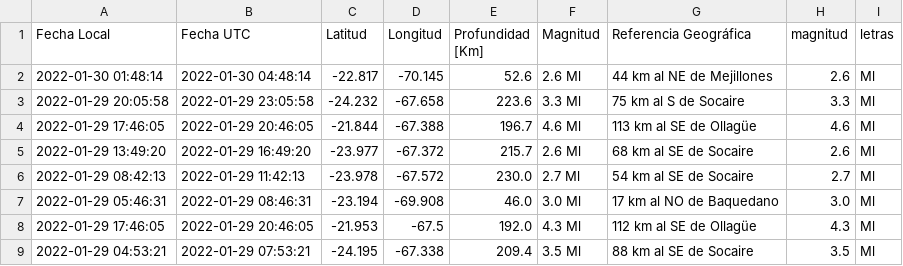
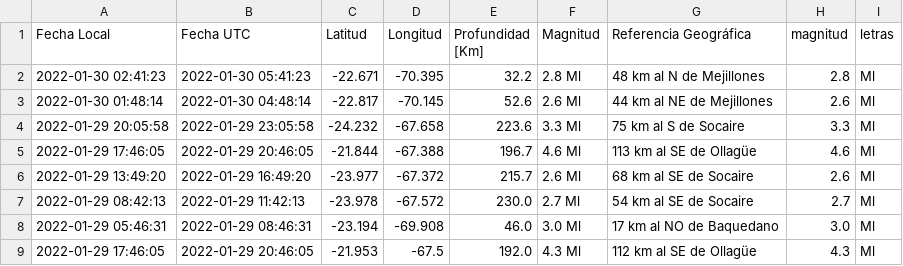
Before and after one commit to brunooviedo/sismos, a CSV file: data2.csv, drawn as a sheet; only a part is shown; the shorter side is filled out with more unchanged rows.

```diff
--- a/data2.csv
+++ b/data2.csv
@@ -1,2 +1,3 @@
 Fecha Local,Fecha UTC,Latitud,Longitud,Profundidad [Km],Magnitud,Referencia Geográfica,magnitud,letras
+2022-01-30 02:41:23,2022-01-30 05:41:23,-22.671,-70.395,32.2,2.8 Ml, 48 km al N de Mejillones,2.8,Ml
 2022-01-30 01:48:14,2022-01-30 04:48:14,-22.817,-70.145,52.6,2.6 Ml, 44 km al NE de Mejillones,2.6,Ml
```
Also changed, not shown: data.csv, 2 other files.
